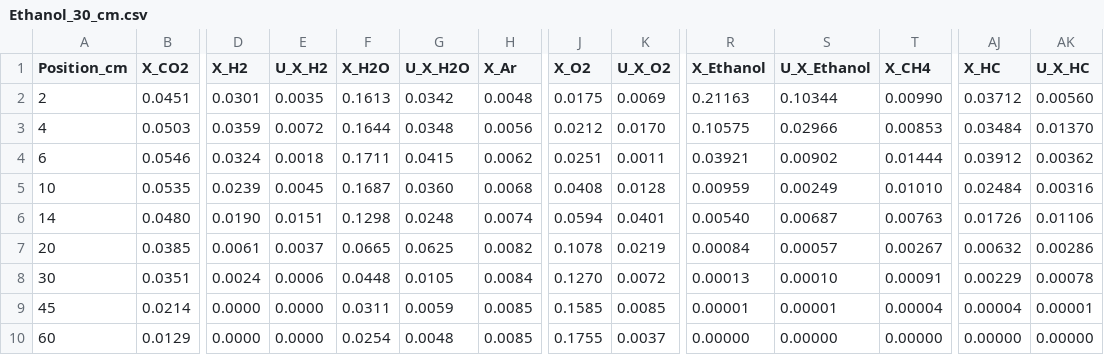
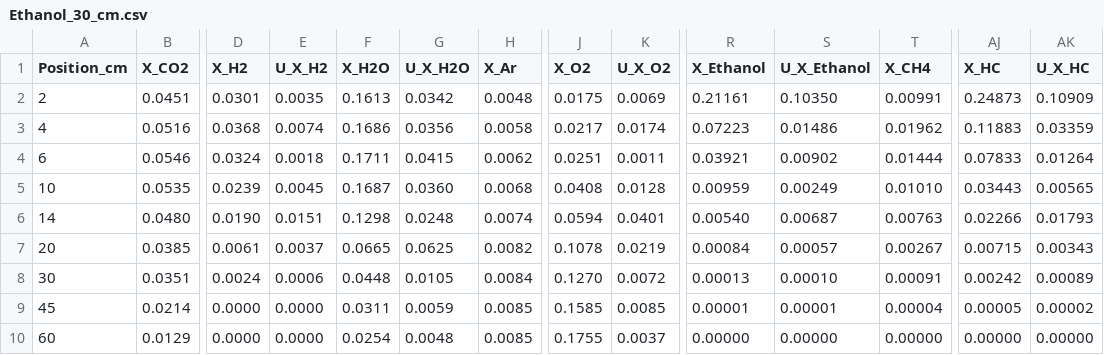
Before and after one commit to rlfalken/Pool_Fires, a CSV file: Ethanol/Ethanol_30_cm.csv, drawn as a sheet; only a part is shown, gaps mark what is left out; the diff covers the shown part only; the diff names each change by its address in the sheet, - before the commit and + after, or states it on an @@ line.

```diff
--- a/Ethanol/Ethanol_30_cm.csv
+++ b/Ethanol/Ethanol_30_cm.csv
-R2 (X_Ethanol): 0.21163
+R2 (X_Ethanol): 0.21161
-S2 (U_X_Ethanol): 0.10344
+S2 (U_X_Ethanol): 0.10350
-T2 (X_CH4): 0.00990
+T2 (X_CH4): 0.00991
-AJ2 (X_HC): 0.03712
+AJ2 (X_HC): 0.24873
-AK2 (U_X_HC): 0.00560
+AK2 (U_X_HC): 0.10909
-B3 (X_CO2): 0.0503
+B3 (X_CO2): 0.0516
-D3 (X_H2): 0.0359
+D3 (X_H2): 0.0368
-E3 (U_X_H2): 0.0072
+E3 (U_X_H2): 0.0074
-F3 (X_H2O): 0.1644
+F3 (X_H2O): 0.1686
-G3 (U_X_H2O): 0.0348
+G3 (U_X_H2O): 0.0356
-H3 (X_Ar): 0.0056
+H3 (X_Ar): 0.0058
-J3 (X_O2): 0.0212
+J3 (X_O2): 0.0217
-K3 (U_X_O2): 0.0170
+K3 (U_X_O2): 0.0174
-R3 (X_Ethanol): 0.10575
+R3 (X_Ethanol): 0.07223
-S3 (U_X_Ethanol): 0.02966
+S3 (U_X_Ethanol): 0.01486
-T3 (X_CH4): 0.00853
+T3 (X_CH4): 0.01962
-AJ3 (X_HC): 0.03484
+AJ3 (X_HC): 0.11883
-AK3 (U_X_HC): 0.01370
+AK3 (U_X_HC): 0.03359
-AJ4 (X_HC): 0.03912
+AJ4 (X_HC): 0.07833
-AK4 (U_X_HC): 0.00362
+AK4 (U_X_HC): 0.01264
-AJ5 (X_HC): 0.02484
+AJ5 (X_HC): 0.03443
-AK5 (U_X_HC): 0.00316
+AK5 (U_X_HC): 0.00565
-AJ6 (X_HC): 0.01726
+AJ6 (X_HC): 0.02266
-AK6 (U_X_HC): 0.01106
+AK6 (U_X_HC): 0.01793
-AJ7 (X_HC): 0.00632
+AJ7 (X_HC): 0.00715
-AK7 (U_X_HC): 0.00286
+AK7 (U_X_HC): 0.00343
-AJ8 (X_HC): 0.00229
+AJ8 (X_HC): 0.00242
-AK8 (U_X_HC): 0.00078
+AK8 (U_X_HC): 0.00089
-AJ9 (X_HC): 0.00004
+AJ9 (X_HC): 0.00005
-AK9 (U_X_HC): 0.00001
+AK9 (U_X_HC): 0.00002
```
Also changed, not shown: 11 edited cells elsewhere in this file, Acetone/Acetone_30_cm.csv, Methanol/Methanol_30_cm.csv.
